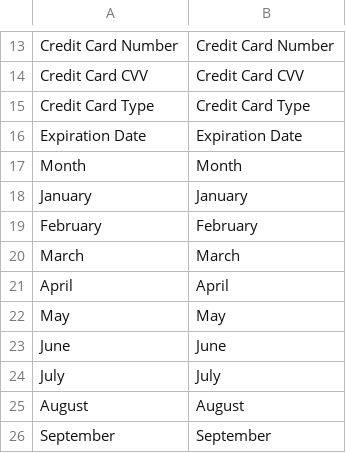
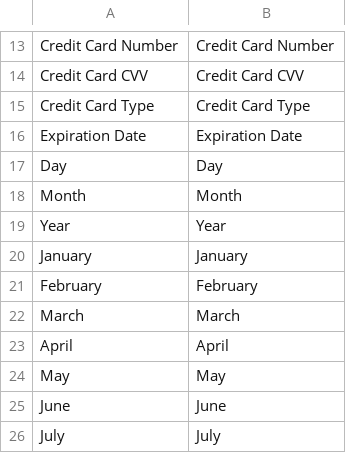
Before and after one commit to ebanx-integration/ebanx-magento, a CSV file: app/locale/en_US/Ebanx_Ebanx.csv, drawn as a sheet; only a part is shown, gaps mark what is left out; the shorter side is filled out with more unchanged rows.

Commit message:
Fixed translation issues

```diff
--- a/app/locale/en_US/Ebanx_Ebanx.csv
+++ b/app/locale/en_US/Ebanx_Ebanx.csv
@@ -16,3 +16,5 @@
 "Expiration Date","Expiration Date"
+"Day","Day"
 "Month","Month"
+"Year","Year"
 "January","January"
```
Also changed, not shown: app/locale/pt_BR/Ebanx_Ebanx.csv, 3 other files.
